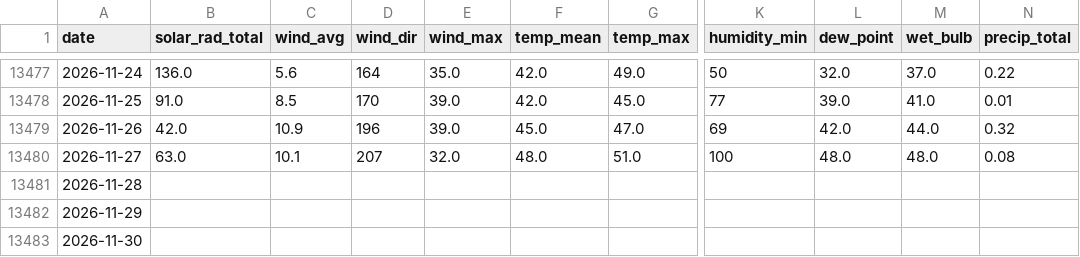
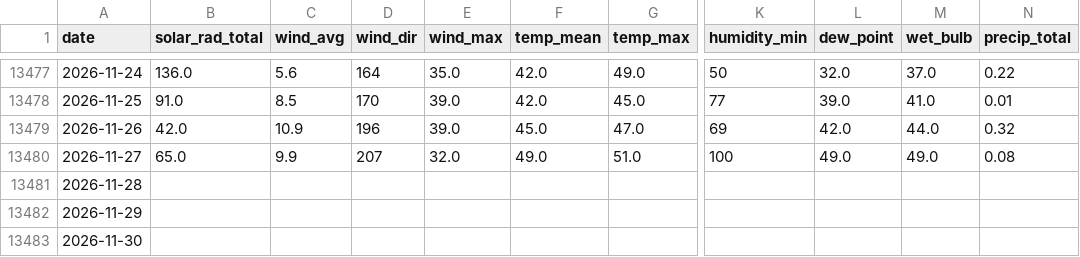
Before and after one commit to silverbutte/weather-data, a CSV file: daily_export.csv, drawn as a sheet; only a part is shown, gaps mark what is left out; the diff names each change by its address in the sheet, - before the commit and + after, or states it on an @@ line.

Commit message:
Auto-update daily_export.csv

```diff
--- a/daily_export.csv
+++ b/daily_export.csv
-B13480 (solar_rad_total): 63.0
+B13480 (solar_rad_total): 65.0
-C13480 (wind_avg): 10.1
+C13480 (wind_avg): 9.9
-F13480 (temp_mean): 48.0
+F13480 (temp_mean): 49.0
-L13480 (dew_point): 48.0
+L13480 (dew_point): 49.0
-M13480 (wet_bulb): 48.0
+M13480 (wet_bulb): 49.0
```
